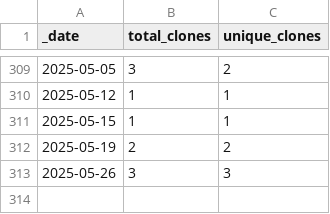
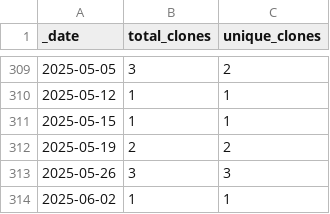
Before and after one commit to opentecr/opentecr-data, a CSV file: traffic/clones.csv, drawn as a sheet; only a part is shown, gaps mark what is left out; the diff names each change by its address in the sheet, - before the commit and + after, or states it on an @@ line.

Commit message:
GitHub traffic

```diff
--- a/traffic/clones.csv
+++ b/traffic/clones.csv
+row 314: 2025-06-02 | 1 | 1
```
Also changed, not shown: 1 other file.
